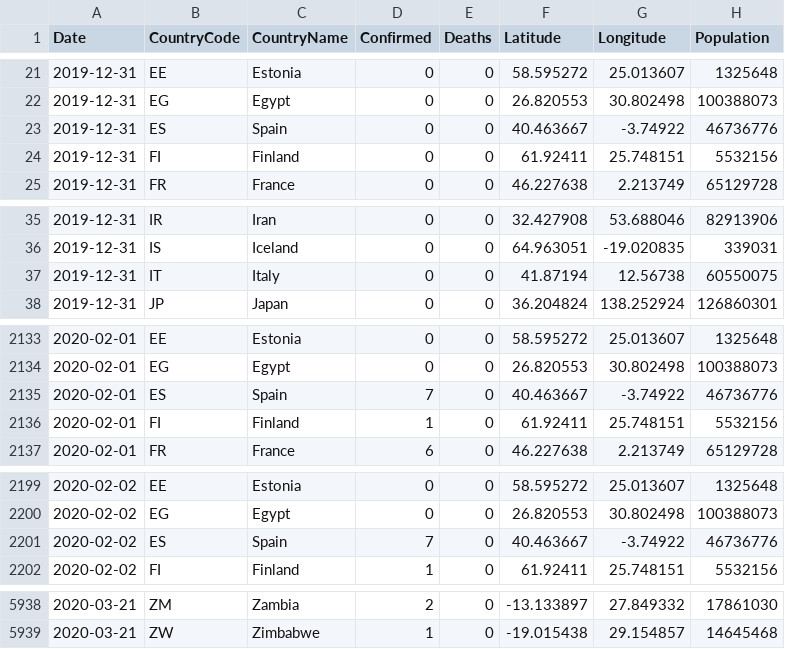
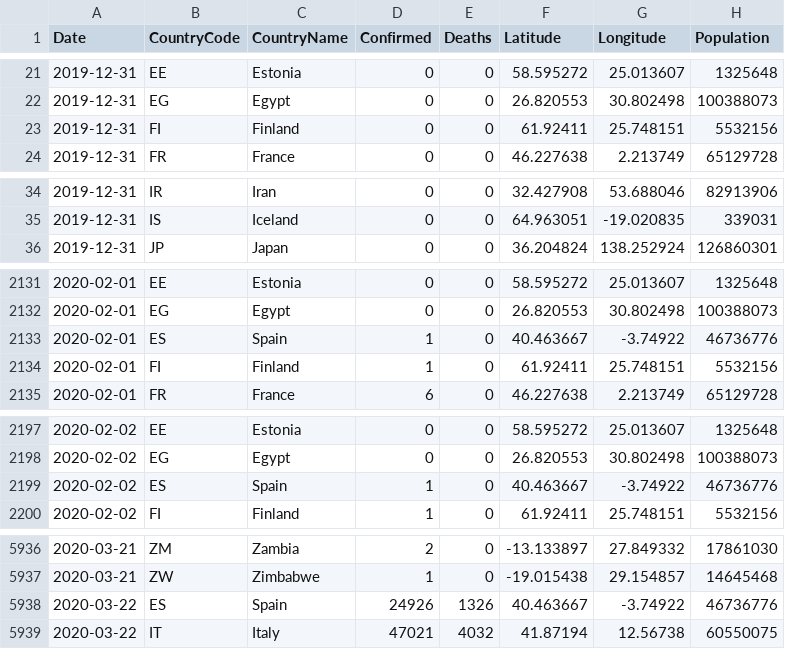
Before and after one commit to sfrias/data, a CSV file: world.csv, drawn as a sheet; only a part is shown, gaps mark what is left out; the diff covers the shown part only.

```diff
--- a/world.csv
+++ b/world.csv
@@ -22,3 +22,2 @@ Date,CountryCode,CountryName,Confirmed,Deaths,Latitude,Longitude,Population
 2019-12-31,EG,Egypt,0,0,26.820553,30.802498,100388073
-2019-12-31,ES,Spain,0,0,40.463667,-3.74922,46736776
 2019-12-31,FI,Finland,0,0,61.92411,25.748151,5532156
@@ -36,3 +35,2 @@ Date,CountryCode,CountryName,Confirmed,Deaths,Latitude,Longitude,Population
 2019-12-31,IS,Iceland,0,0,64.963051,-19.020835,339031
-2019-12-31,IT,Italy,0,0,41.87194,12.56738,60550075
 2019-12-31,JP,Japan,0,0,36.204824,138.252924,126860301
@@ -2134,3 +2132,3 @@ Date,CountryCode,CountryName,Confirmed,Deaths,Latitude,Longitude,Population
 2020-02-01,EG,Egypt,0,0,26.820553,30.802498,100388073
-2020-02-01,ES,Spain,7,0,40.463667,-3.74922,46736776
+2020-02-01,ES,Spain,1,0,40.463667,-3.74922,46736776
 2020-02-01,FI,Finland,1,0,61.92411,25.748151,5532156
@@ -2200,3 +2198,3 @@ Date,CountryCode,CountryName,Confirmed,Deaths,Latitude,Longitude,Population
 2020-02-02,EG,Egypt,0,0,26.820553,30.802498,100388073
-2020-02-02,ES,Spain,7,0,40.463667,-3.74922,46736776
+2020-02-02,ES,Spain,1,0,40.463667,-3.74922,46736776
 2020-02-02,FI,Finland,1,0,61.92411,25.748151,5532156
@@ -5939 +5937,3 @@ Date,CountryCode,CountryName,Confirmed,Deaths,Latitude,Longitude,Population
 2020-03-21,ZW,Zimbabwe,1,0,-19.015438,29.154857,14645468
+2020-03-22,ES,Spain,24926,1326,40.463667,-3.74922,46736776
+2020-03-22,IT,Italy,47021,4032,41.87194,12.56738,60550075
```
Also changed, not shown: 7 edited cells elsewhere in this file, china_latest.csv, cn.csv, 21 other files.
